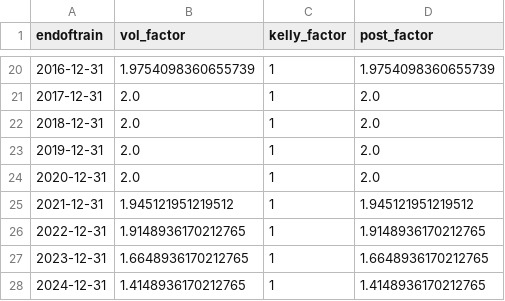
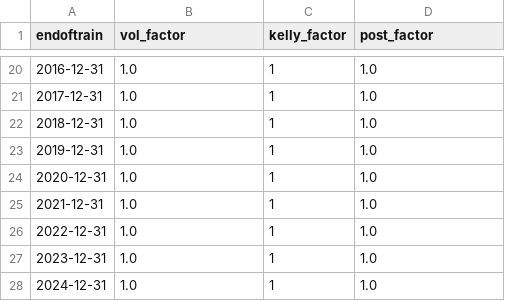
Before and after one commit to ruizcarr/QuantTradingApp_p31, a CSV file: trained_models/params_train.csv, drawn as a sheet; only a part is shown, gaps mark what is left out; the diff covers the shown part only.

```diff
--- a/trained_models/params_train.csv
+++ b/trained_models/params_train.csv
@@ -20,9 +20,9 @@ endoftrain,vol_factor,kelly_factor,post_factor
-2016-12-31,1.9754098360655739,1,1.9754098360655739
-2017-12-31,2.0,1,2.0
-2018-12-31,2.0,1,2.0
-2019-12-31,2.0,1,2.0
-2020-12-31,2.0,1,2.0
-2021-12-31,1.945121951219512,1,1.945121951219512
-2022-12-31,1.9148936170212765,1,1.9148936170212765
-2023-12-31,1.6648936170212765,1,1.6648936170212765
-2024-12-31,1.4148936170212765,1,1.4148936170212765
+2016-12-31,1.0,1,1.0
+2017-12-31,1.0,1,1.0
+2018-12-31,1.0,1,1.0
+2019-12-31,1.0,1,1.0
+2020-12-31,1.0,1,1.0
+2021-12-31,1.0,1,1.0
+2022-12-31,1.0,1,1.0
+2023-12-31,1.0,1,1.0
+2024-12-31,1.0,1,1.0
```
Also changed, not shown: 34 edited cells elsewhere in this file, 7 other files.
